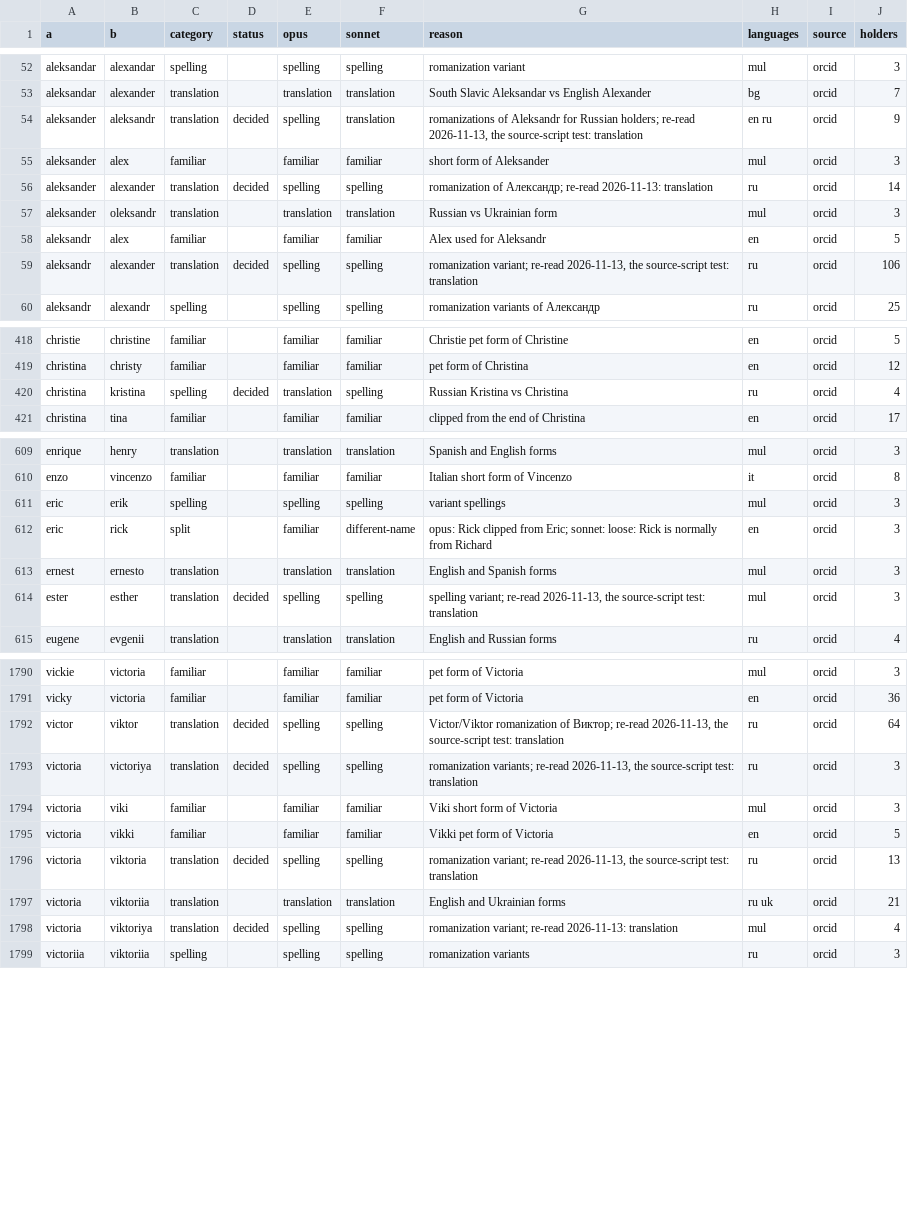
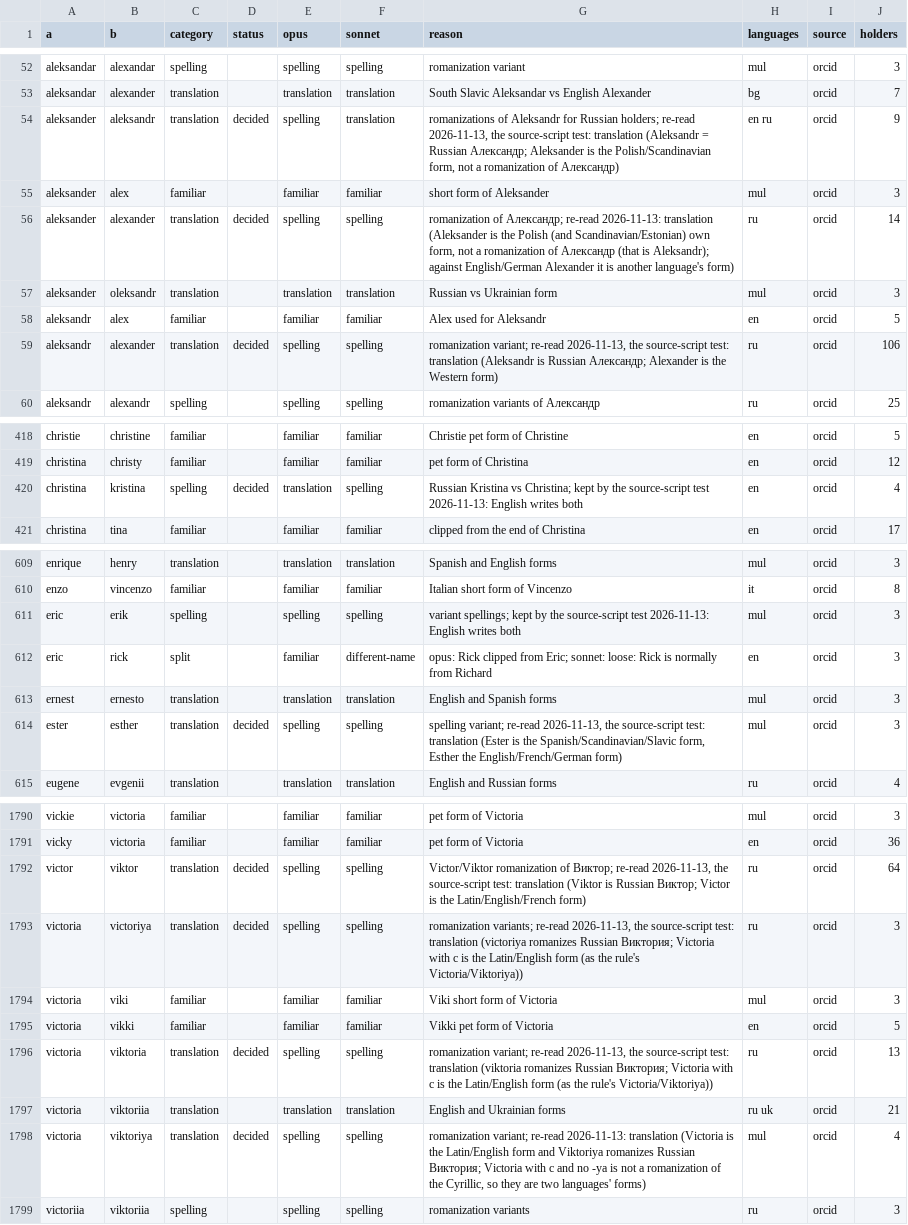
Before and after one commit to derek73/python-nameparser, a TSV file: tools/vocab/familiar_reviewed.tsv, drawn as a sheet; only a part is shown, gaps mark what is left out; the diff covers the shown part only.

```diff
--- a/tools/vocab/familiar_reviewed.tsv
+++ b/tools/vocab/familiar_reviewed.tsv
@@ -53,8 +53,8 @@ aleksandar	alexandar	spelling		spelling	spelling	romanization variant	mul	orcid
 aleksandar	alexander	translation		translation	translation	South Slavic Aleksandar vs English Alexander	bg	orcid	7
-aleksander	aleksandr	translation	decided	spelling	translation	romanizations of Aleksandr for Russian holders; re-read 2026-11-13, the source-script test: translation	en ru	orcid	9
+aleksander	aleksandr	translation	decided	spelling	translation	romanizations of Aleksandr for Russian holders; re-read 2026-11-13, the source-script test: translation (Aleksandr = Russian Александр; Aleksander is the Polish/Scandinavian form, not a romanization of Александр)	en ru	orcid	9
 aleksander	alex	familiar		familiar	familiar	short form of Aleksander	mul	orcid	3
-aleksander	alexander	translation	decided	spelling	spelling	romanization of Александр; re-read 2026-11-13: translation	ru	orcid	14
+aleksander	alexander	translation	decided	spelling	spelling	romanization of Александр; re-read 2026-11-13: translation (Aleksander is the Polish (and Scandinavian/Estonian) own form, not a romanization of Александр (that is Aleksandr); against English/German Alexander it is another language's form)	ru	orcid	14
 aleksander	oleksandr	translation		translation	translation	Russian vs Ukrainian form	mul	orcid	3
 aleksandr	alex	familiar		familiar	familiar	Alex used for Aleksandr	en	orcid	5
-aleksandr	alexander	translation	decided	spelling	spelling	romanization variant; re-read 2026-11-13, the source-script test: translation	ru	orcid	106
+aleksandr	alexander	translation	decided	spelling	spelling	romanization variant; re-read 2026-11-13, the source-script test: translation (Aleksandr is Russian Александр; Alexander is the Western form)	ru	orcid	106
 aleksandr	alexandr	spelling		spelling	spelling	romanization variants of Александр	ru	orcid	25
@@ -419,3 +419,3 @@ christie	christine	familiar		familiar	familiar	Christie pet form of Christine	en
 christina	christy	familiar		familiar	familiar	pet form of Christina	en	orcid	12
-christina	kristina	spelling	decided	translation	spelling	Russian Kristina vs Christina	ru	orcid	4
+christina	kristina	spelling	decided	translation	spelling	Russian Kristina vs Christina; kept by the source-script test 2026-11-13: English writes both	en	orcid	4
 christina	tina	familiar		familiar	familiar	clipped from the end of Christina	en	orcid	17
@@ -610,6 +610,6 @@ enrique	henry	translation		translation	translation	Spanish and English forms	mul
 enzo	vincenzo	familiar		familiar	familiar	Italian short form of Vincenzo	it	orcid	8
-eric	erik	spelling		spelling	spelling	variant spellings	mul	orcid	3
+eric	erik	spelling		spelling	spelling	variant spellings; kept by the source-script test 2026-11-13: English writes both	mul	orcid	3
 eric	rick	split		familiar	different-name	opus: Rick clipped from Eric; sonnet: loose: Rick is normally from Richard	en	orcid	3
 ernest	ernesto	translation		translation	translation	English and Spanish forms	mul	orcid	3
-ester	esther	translation	decided	spelling	spelling	spelling variant; re-read 2026-11-13, the source-script test: translation	mul	orcid	3
+ester	esther	translation	decided	spelling	spelling	spelling variant; re-read 2026-11-13, the source-script test: translation (Ester is the Spanish/Scandinavian/Slavic form, Esther the English/French/German form)	mul	orcid	3
 eugene	evgenii	translation		translation	translation	English and Russian forms	ru	orcid	4
@@ -1791,9 +1791,9 @@ vickie	victoria	familiar		familiar	familiar	pet form of Victoria	mul	orcid	3
 vicky	victoria	familiar		familiar	familiar	pet form of Victoria	en	orcid	36
-victor	viktor	translation	decided	spelling	spelling	Victor/Viktor romanization of Виктор; re-read 2026-11-13, the source-script test: translation	ru	orcid	64
-victoria	victoriya	translation	decided	spelling	spelling	romanization variants; re-read 2026-11-13, the source-script test: translation	ru	orcid	3
+victor	viktor	translation	decided	spelling	spelling	Victor/Viktor romanization of Виктор; re-read 2026-11-13, the source-script test: translation (Viktor is Russian Виктор; Victor is the Latin/English/French form)	ru	orcid	64
+victoria	victoriya	translation	decided	spelling	spelling	romanization variants; re-read 2026-11-13, the source-script test: translation (victoriya romanizes Russian Виктория; Victoria with c is the Latin/English form (as the rule's Victoria/Viktoriya))	ru	orcid	3
 victoria	viki	familiar		familiar	familiar	Viki short form of Victoria	mul	orcid	3
 victoria	vikki	familiar		familiar	familiar	Vikki pet form of Victoria	en	orcid	5
-victoria	viktoria	translation	decided	spelling	spelling	romanization variant; re-read 2026-11-13, the source-script test: translation	ru	orcid	13
+victoria	viktoria	translation	decided	spelling	spelling	romanization variant; re-read 2026-11-13, the source-script test: translation (viktoria romanizes Russian Виктория; Victoria with c is the Latin/English form (as the rule's Victoria/Viktoriya))	ru	orcid	13
 victoria	viktoriia	translation		translation	translation	English and Ukrainian forms	ru uk	orcid	21
-victoria	viktoriya	translation	decided	spelling	spelling	romanization variant; re-read 2026-11-13: translation	mul	orcid	4
+victoria	viktoriya	translation	decided	spelling	spelling	romanization variant; re-read 2026-11-13: translation (Victoria is the Latin/English form and Viktoriya romanizes Russian Виктория; Victoria with c and no -ya is not a romanization of the Cyrillic, so they are two languages' forms)	mul	orcid	4
 victoriia	viktoriia	spelling		spelling	spelling	romanization variants	ru	orcid	3
```
Also changed, not shown: 31 edited cells elsewhere in this file, 11 other files.
